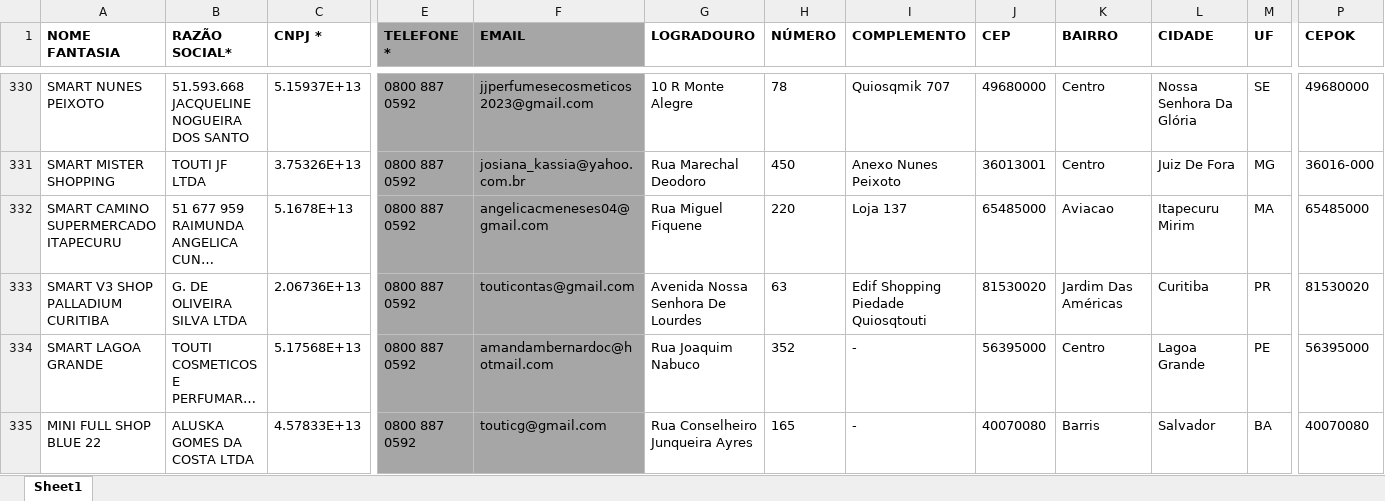
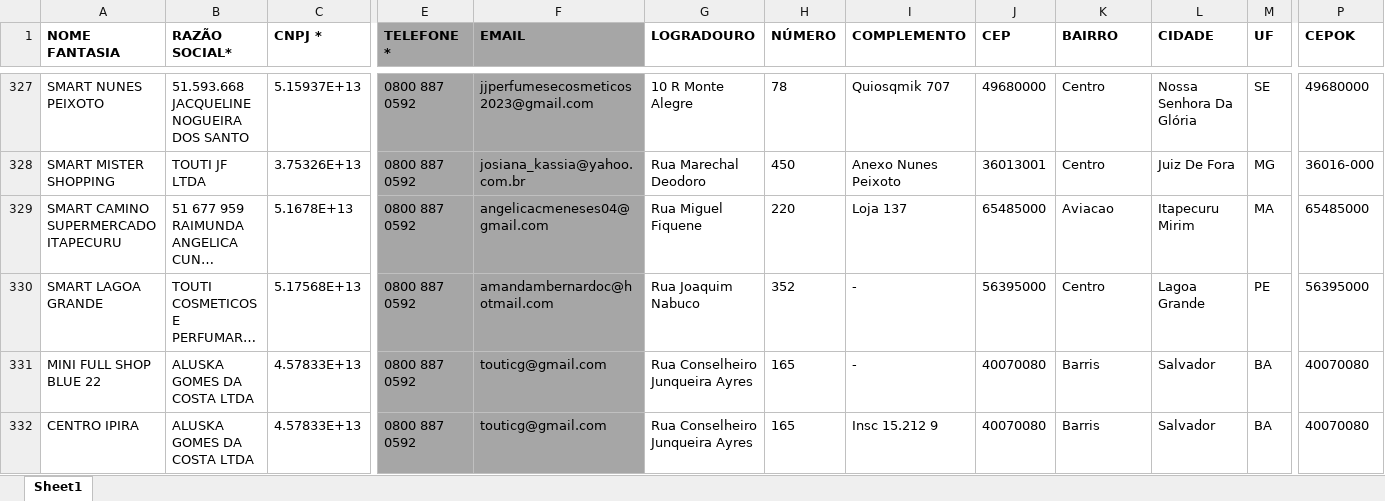
Before and after one commit to userTI10/Touti-franquias, an Excel workbook: finalData.xlsx, sheet Sheet1, drawn as a sheet; only a part is shown, gaps mark what is left out; the shorter side is filled out with more unchanged rows; long unchanged cells end in …; values as stored, in another font and other column widths than the file's, no borders; removed rows and columns are numbered as before the commit, all else as after; rows hold the shown columns only; the diff covers the shown part only; the diff names each change by its address in the sheet, - before the commit and + after, or states it on an @@ line.

```diff
--- a/finalData.xlsx (sheet Sheet1)
+++ b/finalData.xlsx (sheet Sheet1)
-row 333: SMART V3 SHOP PALLADIUM CURITIBA | G. DE OLIVEIRA SILVA LTDA | 2.06736E+13 | 0800 887 0592 | touticontas@gmail.com | Avenida Nossa Senhora De Lourdes | 63 | Edif Shopping Piedade Quiosqtouti | 81530020 | Jardim Das Américas | Curitiba | PR | 81530020
```
Also changed, not shown: 11 added rows and 8 removed rows elsewhere in this sheet.
